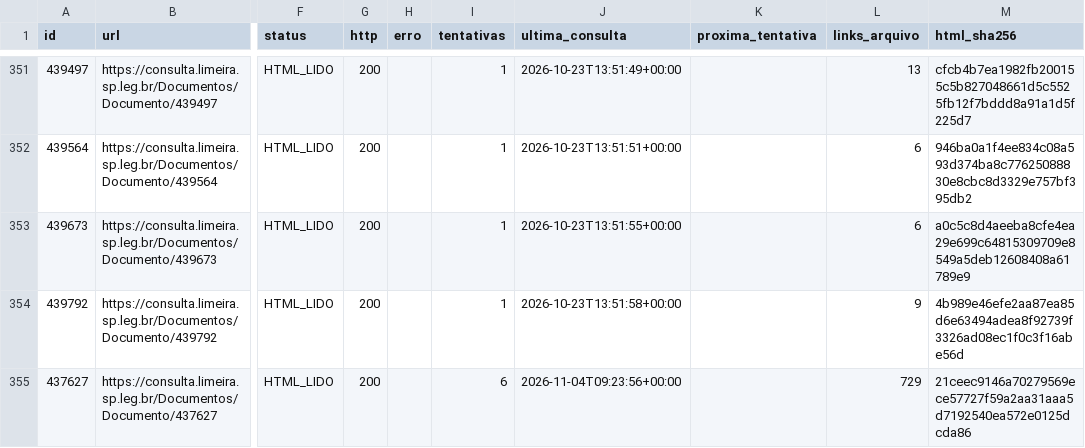
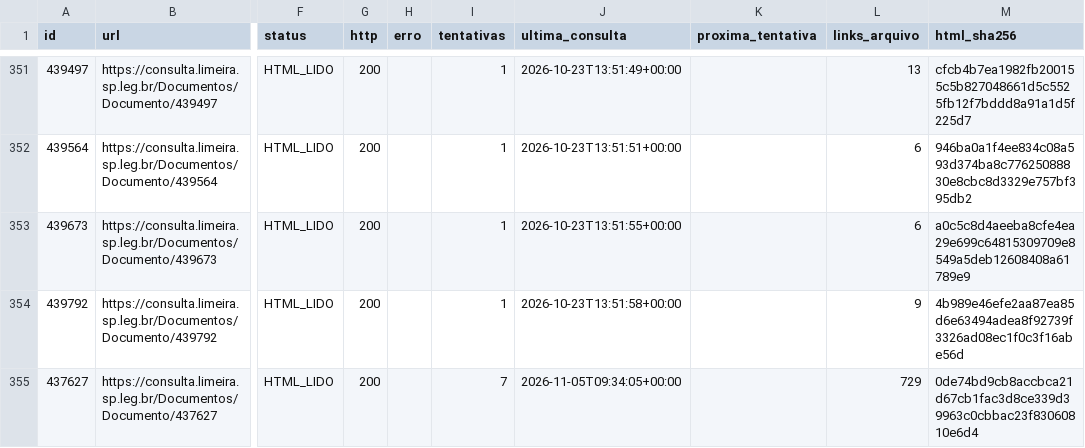
Before and after one commit to ferinbon-cpu/loa-limeira-2027-auditoria, a CSV file: data/publico/paginas.csv, drawn as a sheet; only a part is shown, gaps mark what is left out; the diff names each change by its address in the sheet, - before the commit and + after, or states it on an @@ line.

```diff
--- a/data/publico/paginas.csv
+++ b/data/publico/paginas.csv
-I355 (tentativas): 6
+I355 (tentativas): 7
-J355 (ultima_consulta): 2026-11-04T09:23:56+00:00
+J355 (ultima_consulta): 2026-11-05T09:34:05+00:00
-M355 (html_sha256): 21ceec9146a70279569ece57727f59a2aa31aaa5d7192540ea572e0125dcda86
+M355 (html_sha256): 0de74bd9cb8accbca21d67cb1fac3d8ce339d39963c0cbbac23f83060810e6d4
```
Also changed, not shown: 3 other files.
